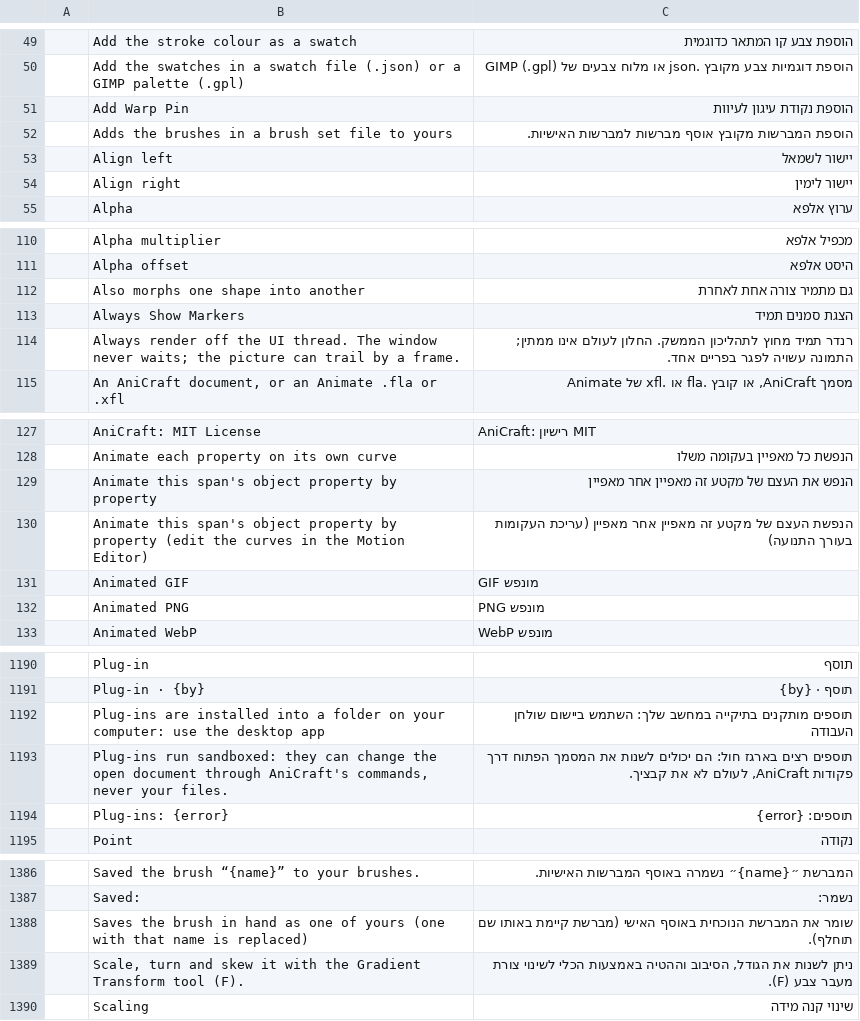
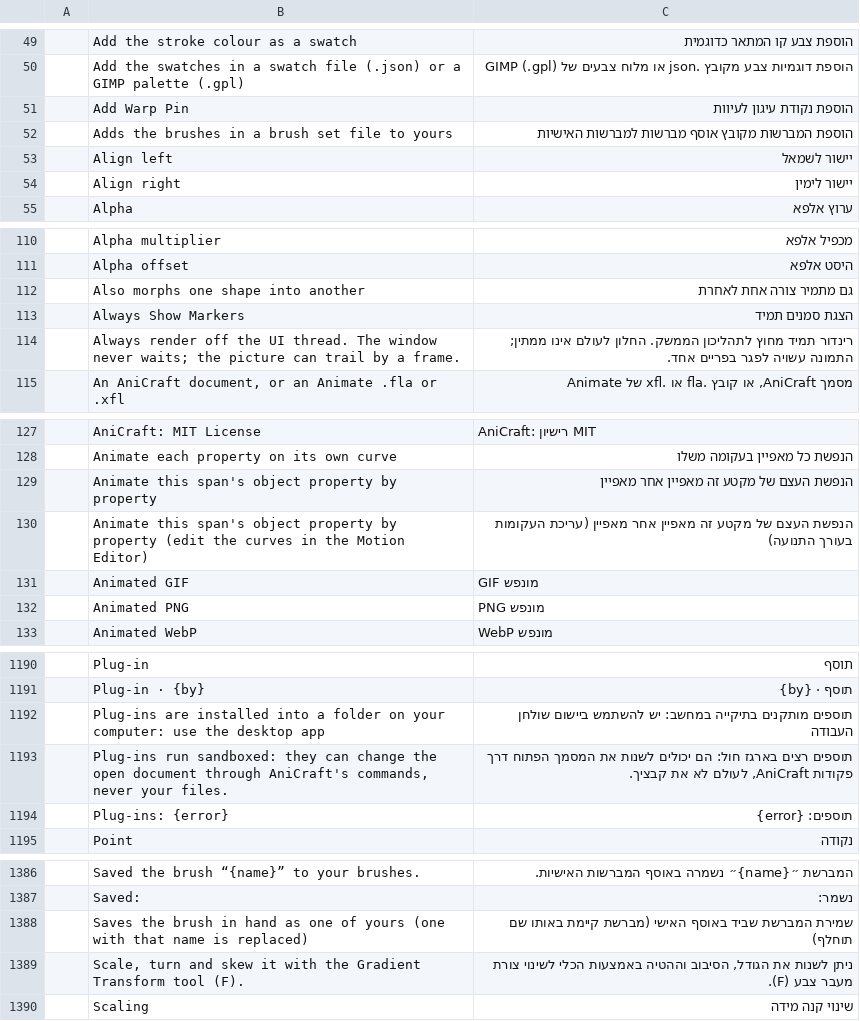
Before and after one commit to hrb9/craft-i18n, a TSV file: locales/he/anicraft.tsv, drawn as a sheet; only a part is shown, gaps mark what is left out; the diff covers the shown part only.

```diff
--- a/locales/he/anicraft.tsv
+++ b/locales/he/anicraft.tsv
@@ -51,3 +51,3 @@
 	Add Warp Pin	הוספת נקודת עיגון לעיוות
-	Adds the brushes in a brush set file to yours	הוספת המברשות מקובץ אוסף מברשות למברשות האישיות.
+	Adds the brushes in a brush set file to yours	הוספת המברשות מקובץ אוסף מברשות למברשות האישיות
 	Align left	יישור לשמאל
@@ -113,3 +113,3 @@
 	Always Show Markers	הצגת סמנים תמיד
-	Always render off the UI thread. The window never waits; the picture can trail by a frame.	רנדר תמיד מחוץ לתהליכון הממשק. החלון לעולם אינו ממתין; התמונה עשויה לפגר בפריים אחד.
+	Always render off the UI thread. The window never waits; the picture can trail by a frame.	רינדור תמיד מחוץ לתהליכון הממשק. החלון לעולם אינו ממתין; התמונה עשויה לפגר בפריים אחד.
 	An AniCraft document, or an Animate .fla or .xfl	מסמך AniCraft, או קובץ .fla או .xfl של Animate
@@ -128,3 +128,3 @@
 	Animate each property on its own curve	הנפשת כל מאפיין בעקומה משלו
-	Animate this span's object property by property	הנפש את העצם של מקטע זה מאפיין אחר מאפיין
+	Animate this span's object property by property	הנפשת העצם של מקטע זה מאפיין אחר מאפיין
 	Animate this span's object property by property (edit the curves in the Motion Editor)	הנפשת העצם של מקטע זה מאפיין אחר מאפיין (עריכת העקומות בעורך התנועה)
@@ -1191,3 +1191,3 @@
 	Plug-in · {by}	תוסף · {by}
-	Plug-ins are installed into a folder on your computer: use the desktop app	תוספים מותקנים בתיקייה במחשב שלך: השתמש ביישום שולחן העבודה
+	Plug-ins are installed into a folder on your computer: use the desktop app	תוספים מותקנים בתיקייה במחשב: יש להשתמש ביישום שולחן העבודה
 	Plug-ins run sandboxed: they can change the open document through AniCraft's commands, never your files.	תוספים רצים בארגז חול: הם יכולים לשנות את המסמך הפתוח דרך פקודות AniCraft, לעולם לא את קבציך.
@@ -1387,3 +1387,3 @@
 	Saved:	נשמר:
-	Saves the brush in hand as one of yours (one with that name is replaced)	שומר את המברשת הנוכחית באוסף האישי (מברשת קיימת באותו שם תוחלף).
+	Saves the brush in hand as one of yours (one with that name is replaced)	שמירת המברשת שביד באוסף האישי (מברשת קיימת באותו שם תוחלף)
 	Scale, turn and skew it with the Gradient Transform tool (F).	ניתן לשנות את הגודל, הסיבוב וההטיה באמצעות הכלי לשינוי צורת מעבר צבע (F).
```
Also changed, not shown: 5 edited cells elsewhere in this file, locales/he/deckcraft.tsv, locales/he/texturecraft.tsv.
